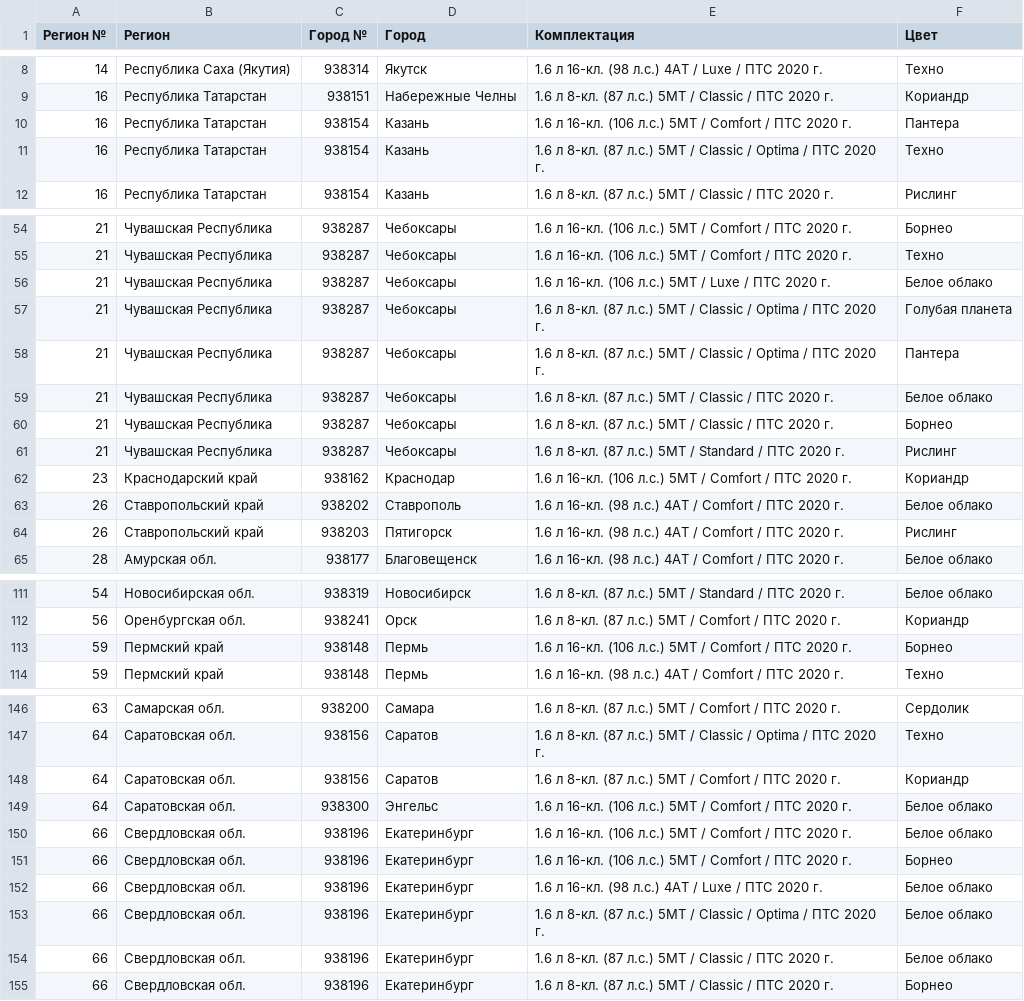
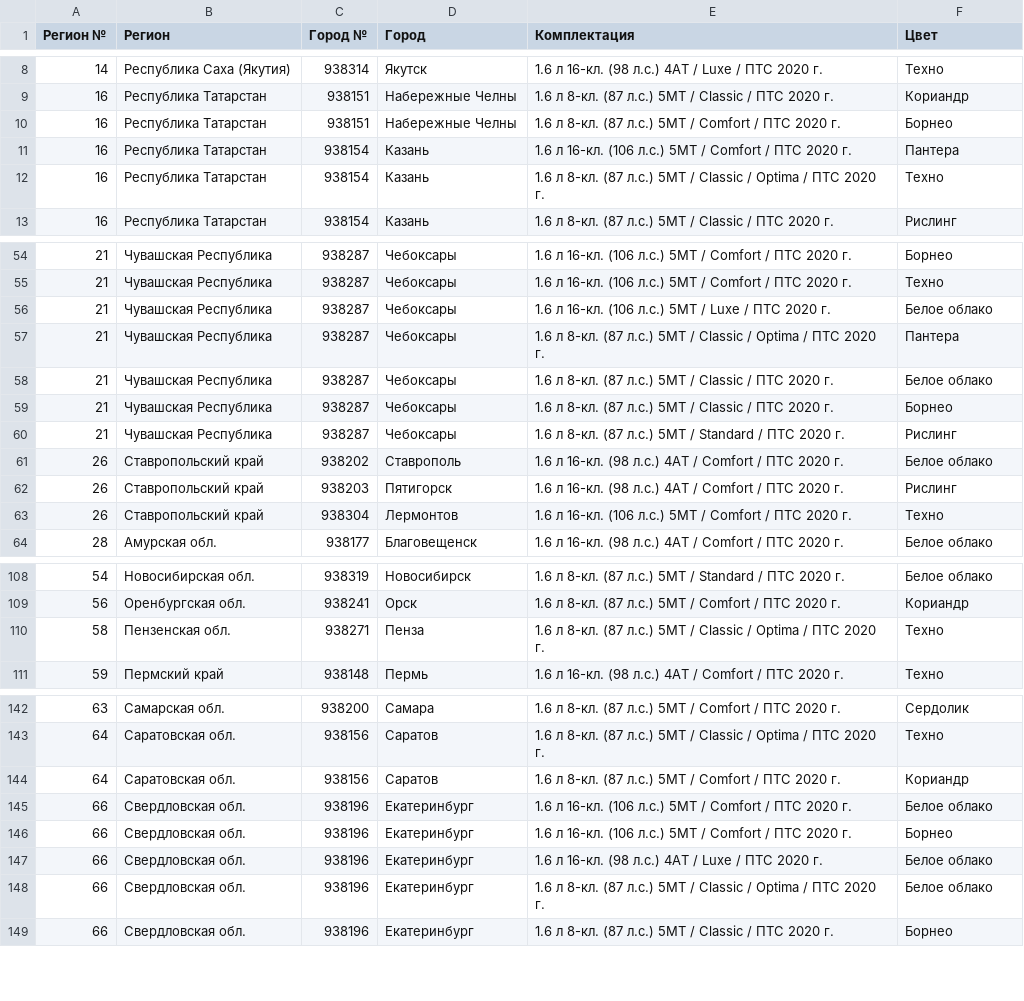
Before and after one commit to kafeg/ladacsv, a CSV file: granta_universal.csv, drawn as a sheet; only a part is shown, gaps mark what is left out; the diff covers the shown part only.

```diff
--- a/granta_universal.csv
+++ b/granta_universal.csv
@@ -9,2 +9,3 @@
 16, Республика Татарстан, 938151, Набережные Челны, 1.6 л 8-кл. (87 л.с.) 5МТ / Classic / ПТС 2020 г., Кориандр
+16, Республика Татарстан, 938151, Набережные Челны, 1.6 л 8-кл. (87 л.с.) 5МТ / Comfort / ПТС 2020 г., Борнео
 16, Республика Татарстан, 938154, Казань, 1.6 л 16-кл. (106 л.с.) 5МТ / Comfort / ПТС 2020 г., Пантера
@@ -56,3 +56,2 @@
 21, Чувашская Республика, 938287, Чебоксары, 1.6 л 16-кл. (106 л.с.) 5МТ / Luxe / ПТС 2020 г., Белое облако
-21, Чувашская Республика, 938287, Чебоксары, 1.6 л 8-кл. (87 л.с.) 5МТ / Classic / Optima / ПТС 2020 г., Голубая планета
 21, Чувашская Республика, 938287, Чебоксары, 1.6 л 8-кл. (87 л.с.) 5МТ / Classic / Optima / ПТС 2020 г., Пантера
@@ -61,5 +60,5 @@
 21, Чувашская Республика, 938287, Чебоксары, 1.6 л 8-кл. (87 л.с.) 5МТ / Standard / ПТС 2020 г., Рислинг
-23, Краснодарский край, 938162, Краснодар, 1.6 л 16-кл. (106 л.с.) 5МТ / Comfort / ПТС 2020 г., Кориандр
 26, Ставропольский край, 938202, Ставрополь, 1.6 л 16-кл. (98 л.с.) 4АТ / Comfort / ПТС 2020 г., Белое облако
 26, Ставропольский край, 938203, Пятигорск, 1.6 л 16-кл. (98 л.с.) 4АТ / Comfort / ПТС 2020 г., Рислинг
+26, Ставропольский край, 938304, Лермонтов, 1.6 л 16-кл. (106 л.с.) 5МТ / Comfort / ПТС 2020 г., Техно
 28, Амурская обл., 938177, Благовещенск, 1.6 л 16-кл. (98 л.с.) 4АТ / Comfort / ПТС 2020 г., Белое облако
@@ -112,3 +109,3 @@
 56, Оренбургская обл., 938241, Орск, 1.6 л 8-кл. (87 л.с.) 5МТ / Comfort / ПТС 2020 г., Кориандр
-59, Пермский край, 938148, Пермь, 1.6 л 16-кл. (106 л.с.) 5МТ / Comfort / ПТС 2020 г., Борнео
+58, Пензенская обл., 938271, Пенза, 1.6 л 8-кл. (87 л.с.) 5МТ / Classic / Optima / ПТС 2020 г., Техно
 59, Пермский край, 938148, Пермь, 1.6 л 16-кл. (98 л.с.) 4АТ / Comfort / ПТС 2020 г., Техно
@@ -148,3 +144,2 @@
 64, Саратовская обл., 938156, Саратов, 1.6 л 8-кл. (87 л.с.) 5МТ / Comfort / ПТС 2020 г., Кориандр
-64, Саратовская обл., 938300, Энгельс, 1.6 л 16-кл. (106 л.с.) 5МТ / Comfort / ПТС 2020 г., Белое облако
 66, Свердловская обл., 938196, Екатеринбург, 1.6 л 16-кл. (106 л.с.) 5МТ / Comfort / ПТС 2020 г., Белое облако
@@ -153,3 +148,2 @@
 66, Свердловская обл., 938196, Екатеринбург, 1.6 л 8-кл. (87 л.с.) 5МТ / Classic / Optima / ПТС 2020 г., Белое облако
-66, Свердловская обл., 938196, Екатеринбург, 1.6 л 8-кл. (87 л.с.) 5МТ / Classic / ПТС 2020 г., Белое облако
 66, Свердловская обл., 938196, Екатеринбург, 1.6 л 8-кл. (87 л.с.) 5МТ / Classic / ПТС 2020 г., Борнео
```
Also changed, not shown: 2 added rows and 10 removed rows elsewhere in this file, granta_cross.csv, granta_liftback.csv, 19 other files.
